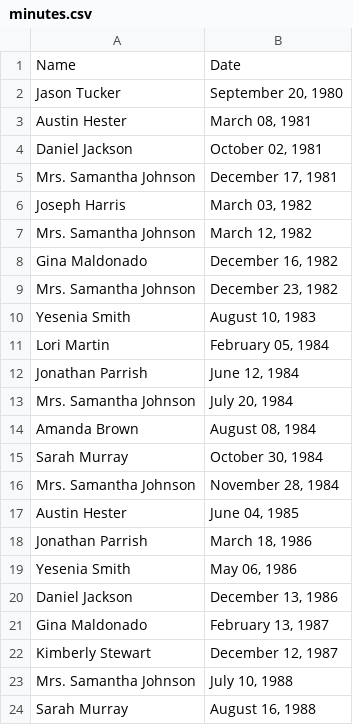
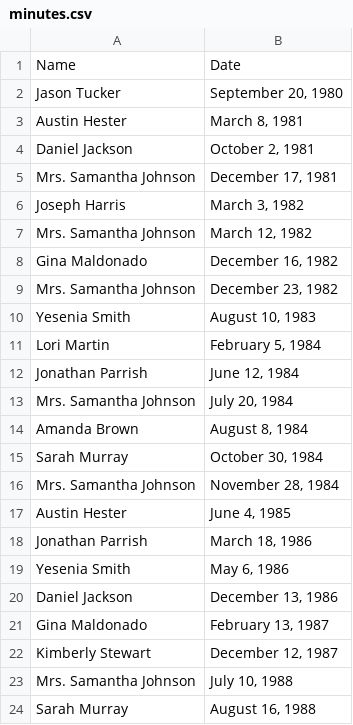
Before and after one commit to mari-no/python_homework, a CSV file: assignment2/minutes.csv, drawn as a sheet; only a part is shown; the diff covers the shown part only.

```diff
--- a/assignment2/minutes.csv
+++ b/assignment2/minutes.csv
@@ -2,6 +2,6 @@ Name,Date
 Jason Tucker,"September 20, 1980"
-Austin Hester,"March 08, 1981"
-Daniel Jackson,"October 02, 1981"
+Austin Hester,"March 8, 1981"
+Daniel Jackson,"October 2, 1981"
 Mrs. Samantha Johnson,"December 17, 1981"
-Joseph Harris,"March 03, 1982"
+Joseph Harris,"March 3, 1982"
 Mrs. Samantha Johnson,"March 12, 1982"
@@ -10,11 +10,11 @@ Mrs. Samantha Johnson,"December 23, 1982"
 Yesenia Smith,"August 10, 1983"
-Lori Martin,"February 05, 1984"
+Lori Martin,"February 5, 1984"
 Jonathan Parrish,"June 12, 1984"
 Mrs. Samantha Johnson,"July 20, 1984"
-Amanda Brown,"August 08, 1984"
+Amanda Brown,"August 8, 1984"
 Sarah Murray,"October 30, 1984"
 Mrs. Samantha Johnson,"November 28, 1984"
-Austin Hester,"June 04, 1985"
+Austin Hester,"June 4, 1985"
 Jonathan Parrish,"March 18, 1986"
-Yesenia Smith,"May 06, 1986"
+Yesenia Smith,"May 6, 1986"
 Daniel Jackson,"December 13, 1986"
```
Also changed, not shown: 9 edited cells elsewhere in this file, 4 other files.
